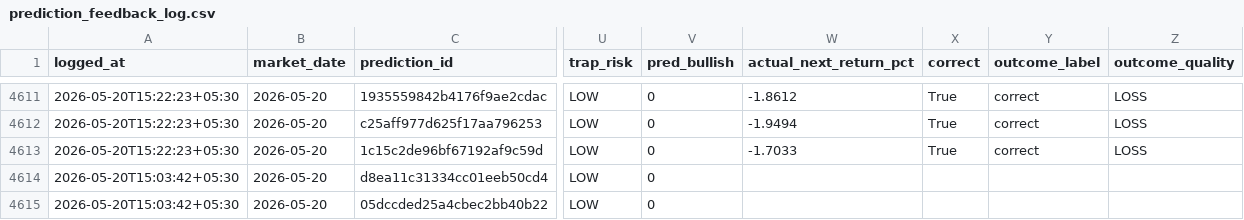
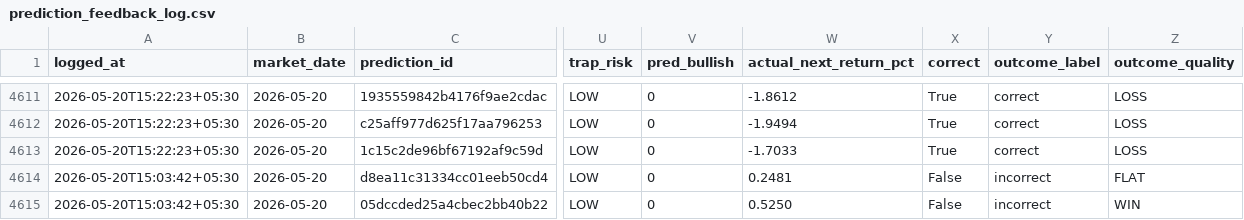
Before and after one commit to Hritvik69/nse-sentinel_MAX_, a CSV file: data/prediction_feedback_log.csv, drawn as a sheet; only a part is shown, gaps mark what is left out; the diff names each change by its address in the sheet, - before the commit and + after, or states it on an @@ line.

Commit message:
auto: update data/prediction_feedback_log.csv

```diff
--- a/data/prediction_feedback_log.csv
+++ b/data/prediction_feedback_log.csv
-W4614 (actual_next_return_pct): (empty)
+W4614 (actual_next_return_pct): 0.2481
-X4614:X4615 (correct): (empty)
+X4614:X4615 (correct): False
-Y4614:Y4615 (outcome_label): (empty)
+Y4614:Y4615 (outcome_label): incorrect
-Z4614 (outcome_quality): (empty)
+Z4614 (outcome_quality): FLAT
-W4615 (actual_next_return_pct): (empty)
+W4615 (actual_next_return_pct): 0.5250
-Z4615 (outcome_quality): (empty)
+Z4615 (outcome_quality): WIN
```
